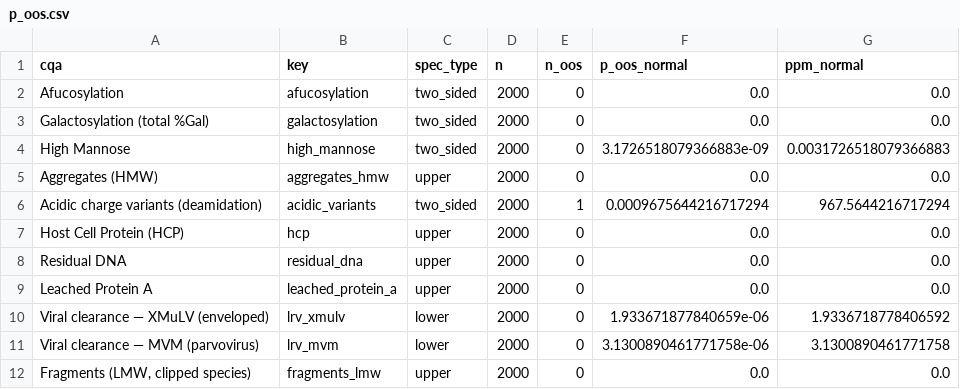
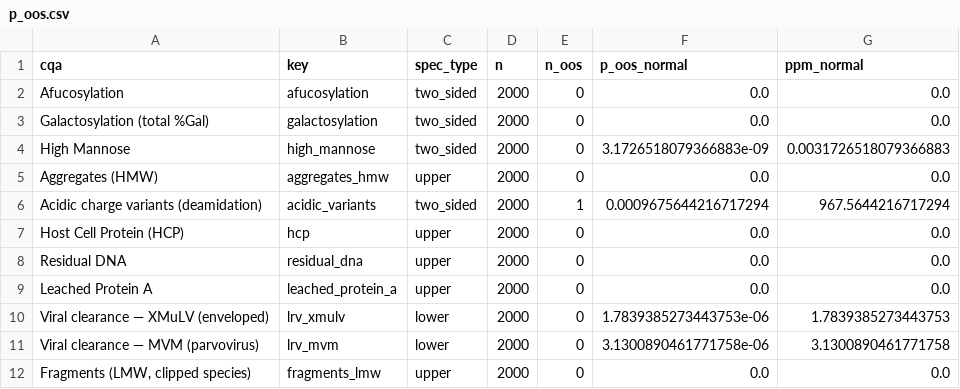
Before and after one commit to MoritzImendoerffer/synthetic_data, a CSV file: outputs/data/p_oos.csv, drawn as a sheet.

```diff
--- a/outputs/data/p_oos.csv
+++ b/outputs/data/p_oos.csv
@@ -9,3 +9,3 @@ Residual DNA,residual_dna,upper,2000,0,0.0,0.0
 Leached Protein A,leached_protein_a,upper,2000,0,0.0,0.0
-Viral clearance — XMuLV (enveloped),lrv_xmulv,lower,2000,0,1.933671877840659e-06,1.9336718778406592
+Viral clearance — XMuLV (enveloped),lrv_xmulv,lower,2000,0,1.7839385273443753e-06,1.7839385273443753
 Viral clearance — MVM (parvovirus),lrv_mvm,lower,2000,0,3.1300890461771758e-06,3.1300890461771758
```
Also changed, not shown: outputs/data/capability.csv, outputs/data/criteria_rev1.csv, 17 other files.
